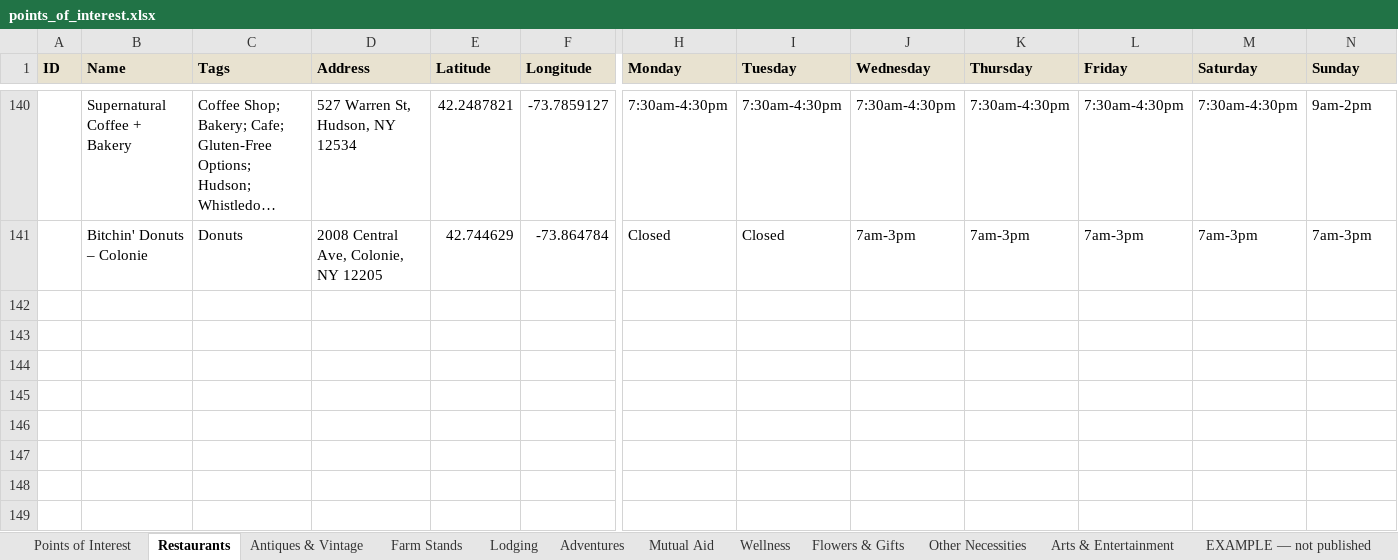
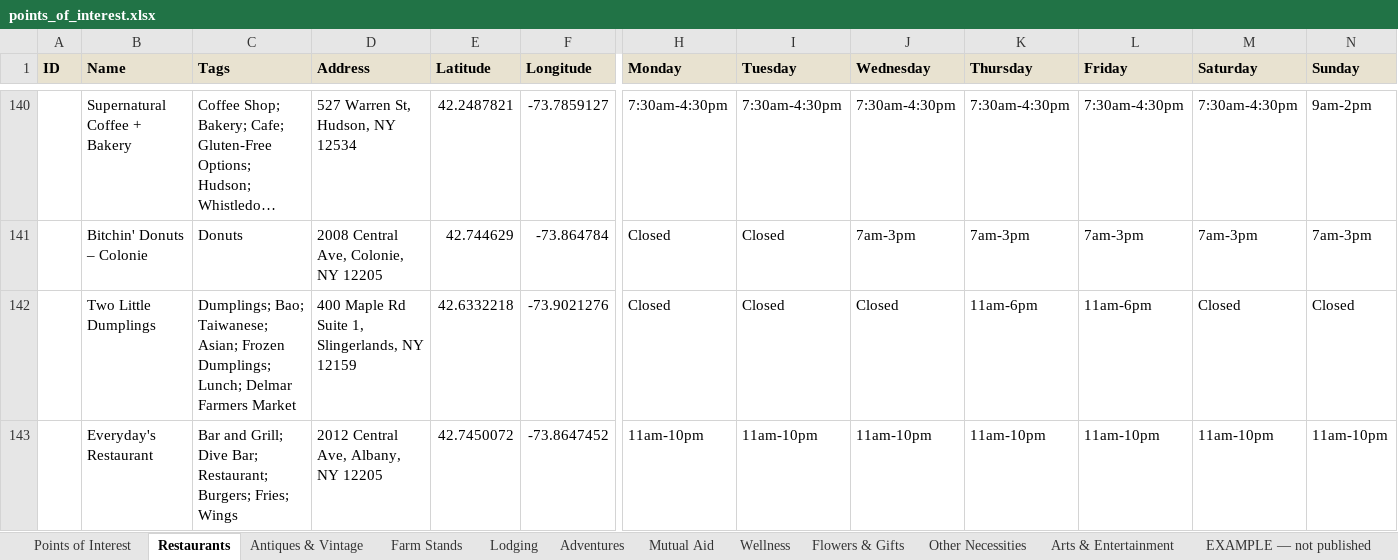
Before and after one commit to nyhilltowners/explore-the-hilltowns, an Excel workbook: data/points_of_interest.xlsx, sheet Restaurants, drawn as a sheet; only a part is shown, gaps mark what is left out; long unchanged cells end in …; values as stored, in another font and other column widths than the file's, no borders; rows hold the shown columns only; the diff names each change by its address in the sheet, - before the commit and + after, or states it on an @@ line.

```diff
--- a/data/points_of_interest.xlsx (sheet Restaurants)
+++ b/data/points_of_interest.xlsx (sheet Restaurants)
+row 142:  | Two Little Dumplings | Dumplings; Bao; Taiwanese; Asian; Frozen Dumplings; Lunch; Delmar Farmers Market | 400 Maple Rd Suite 1, Slingerlands, NY 12159 | 42.6332218 | -73.9021276 | Closed | Closed | Closed | 11am-6pm | 11am-6pm | Closed | Closed
+row 143:  | Everyday's Restaurant | Bar and Grill; Dive Bar; Restaurant; Burgers; Fries; Wings | 2012 Central Ave, Albany, NY 12205 | 42.7450072 | -73.8647452 | 11am-10pm | 11am-10pm | 11am-10pm | 11am-10pm | 11am-10pm | 11am-10pm | 11am-10pm
```
Also changed, not shown: sheet Farm Stands, sheet Flowers & Gifts, 1 other file.
